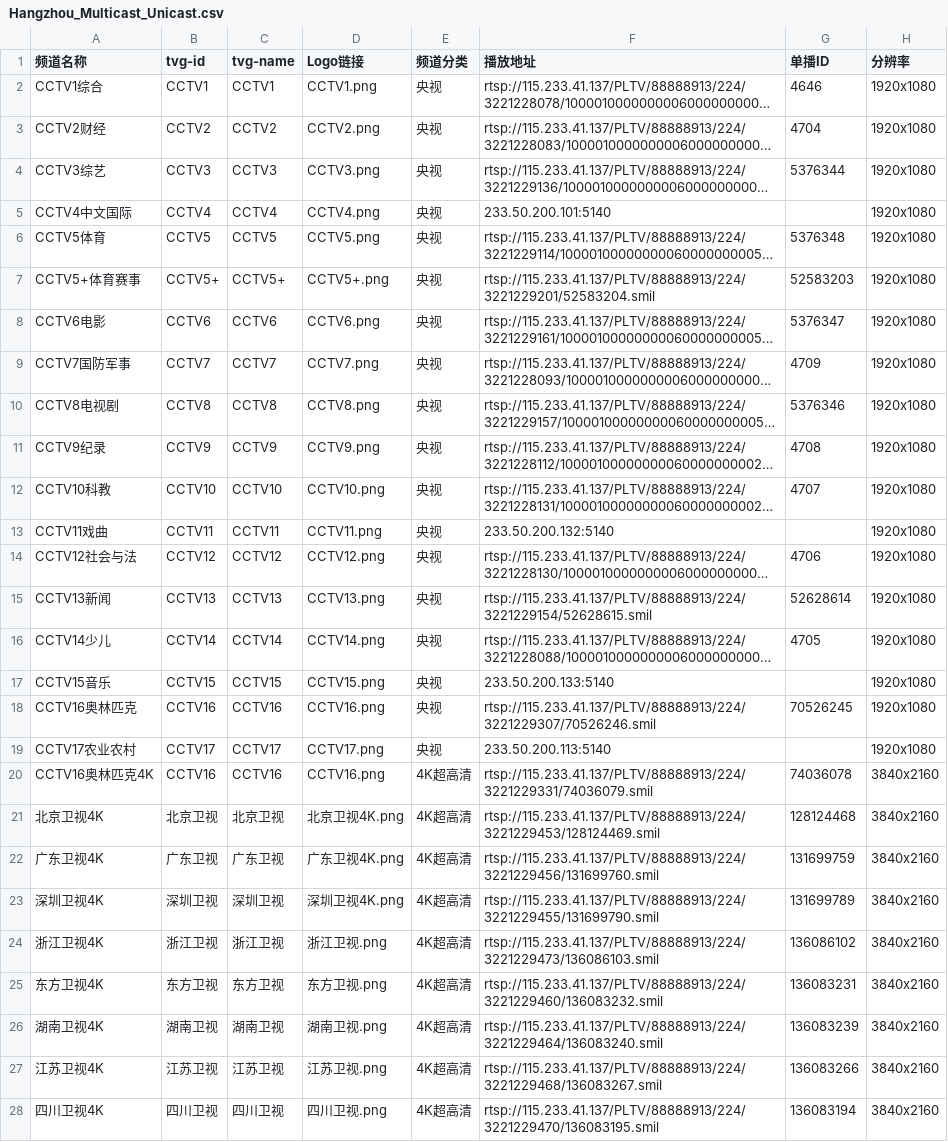
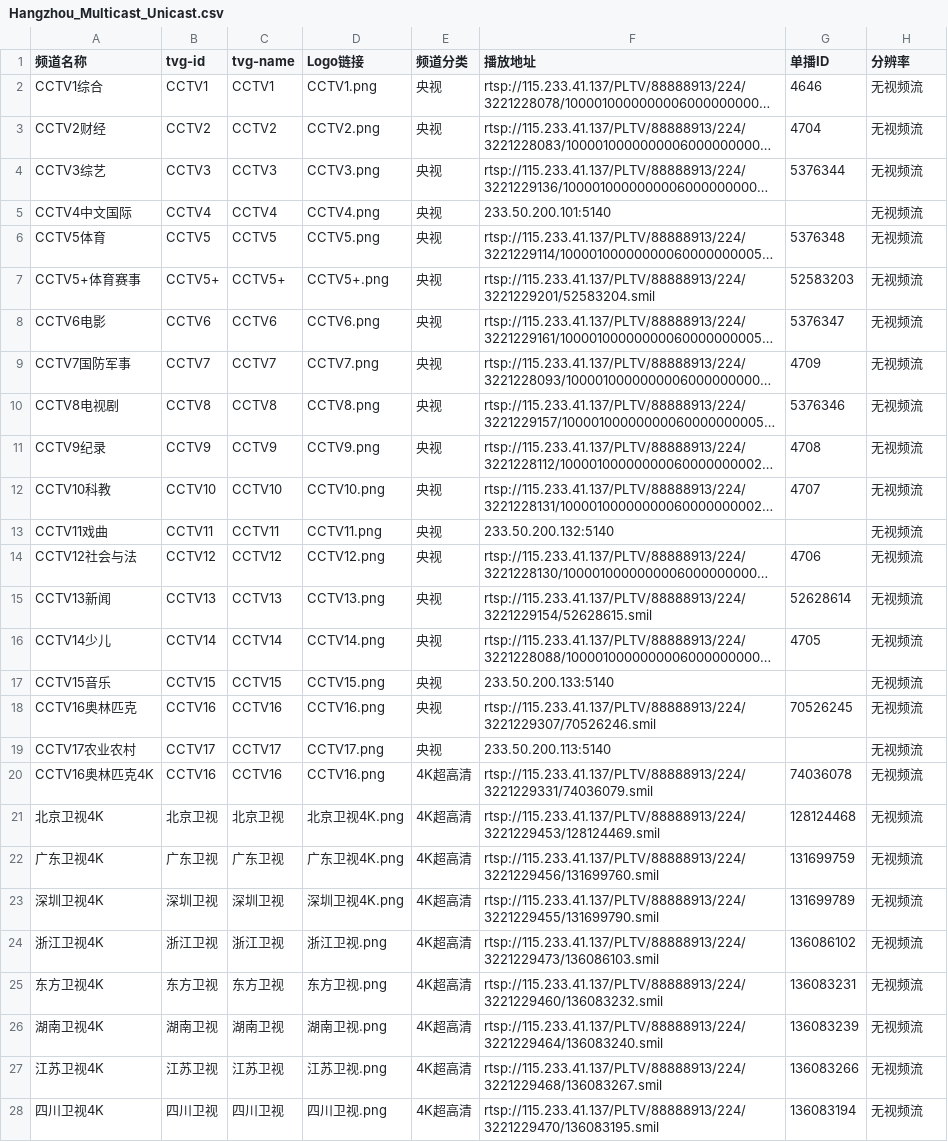
Before and after one commit to FHZDCJ/Zhejiang_Telecom_IPTV, a CSV file: Hangzhou_Multicast_Unicast/Hangzhou_Multicast_Unicast.csv, drawn as a sheet; only a part is shown; long unchanged cells end in …; the diff covers the shown part only; the diff names each change by its address in the sheet, - before the commit and + after, or states it on an @@ line.

Commit message:
Auto commit on 2026-04-14 08:16:00 for updated IPTV list files

```diff
--- a/Hangzhou_Multicast_Unicast/Hangzhou_Multicast_Unicast.csv
+++ b/Hangzhou_Multicast_Unicast/Hangzhou_Multicast_Unicast.csv
-H2:H19 (分辨率): 1920x1080
+H2:H19 (分辨率): 无视频流
-H20:H28 (分辨率): 3840x2160
+H20:H28 (分辨率): 无视频流
```
Also changed, not shown: 96 edited cells elsewhere in this file, Zhejiang_Multicast/IPTV_Channels.csv.
